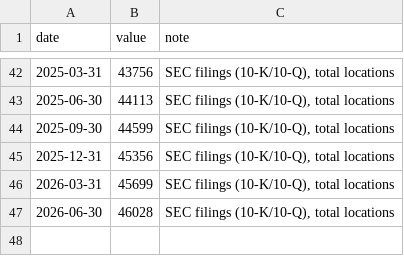
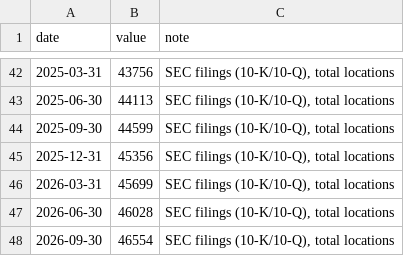
Before and after one commit to samairasharma-2010/signal-engine, a CSV file: data/auto/expansion/MCD.csv, drawn as a sheet; only a part is shown, gaps mark what is left out; the diff names each change by its address in the sheet, - before the commit and + after, or states it on an @@ line.

```diff
--- a/data/auto/expansion/MCD.csv
+++ b/data/auto/expansion/MCD.csv
+row 48: 2026-09-30 | 46554 | SEC filings (10-K/10-Q), total locations
```
Also changed, not shown: 11 other files.
